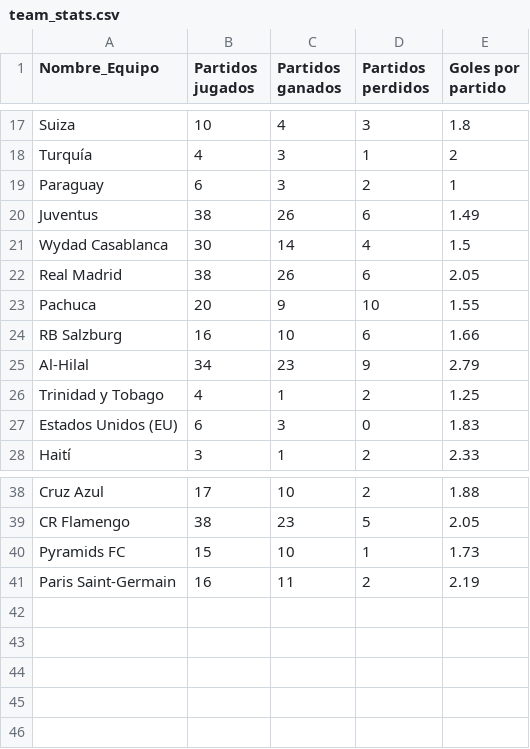
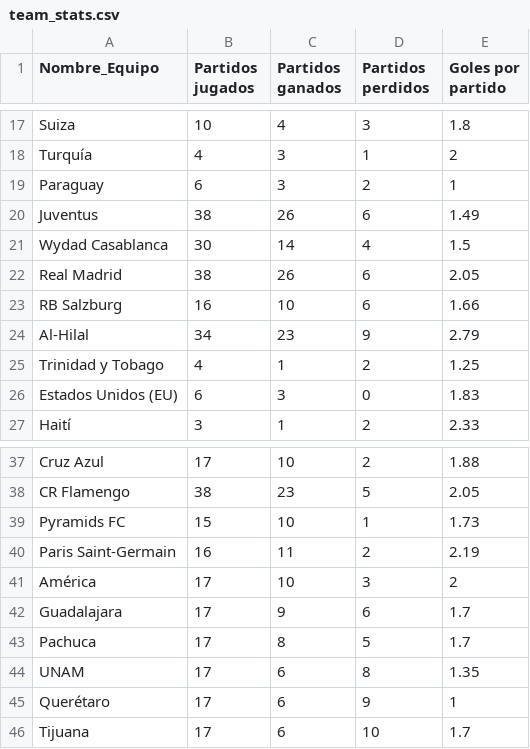
Before and after one commit to DidiGF/datagol, a CSV file: team_stats.csv, drawn as a sheet; only a part is shown, gaps mark what is left out.

```diff
--- a/team_stats.csv
+++ b/team_stats.csv
@@ -22,3 +22,2 @@ Wydad Casablanca,30,14,4,1.5
 Real Madrid,38,26,6,2.05
-Pachuca,20,9,10,1.55
 RB Salzburg,16,10,6,1.66
@@ -41 +40,7 @@ Pyramids FC,15,10,1,1.73
 Paris Saint-Germain,16,11,2,2.19
+América,17,10,3,2
+Guadalajara,17,9,6,1.7
+Pachuca,17,8,5,1.7
+UNAM,17,6,8,1.35
+Querétaro,17,6,9,1
+Tijuana,17,6,10,1.7
```
Also changed, not shown: 2 other files.
